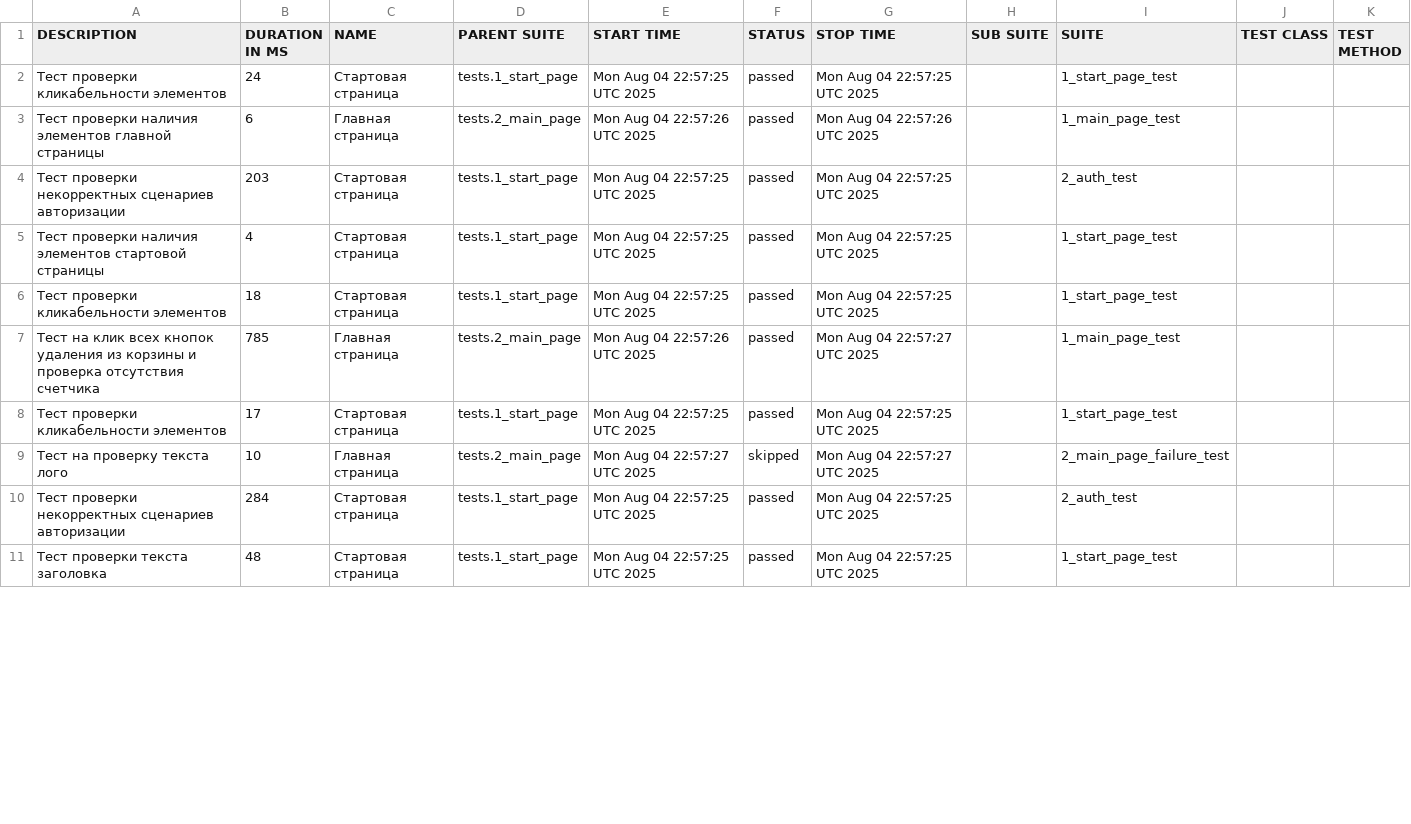
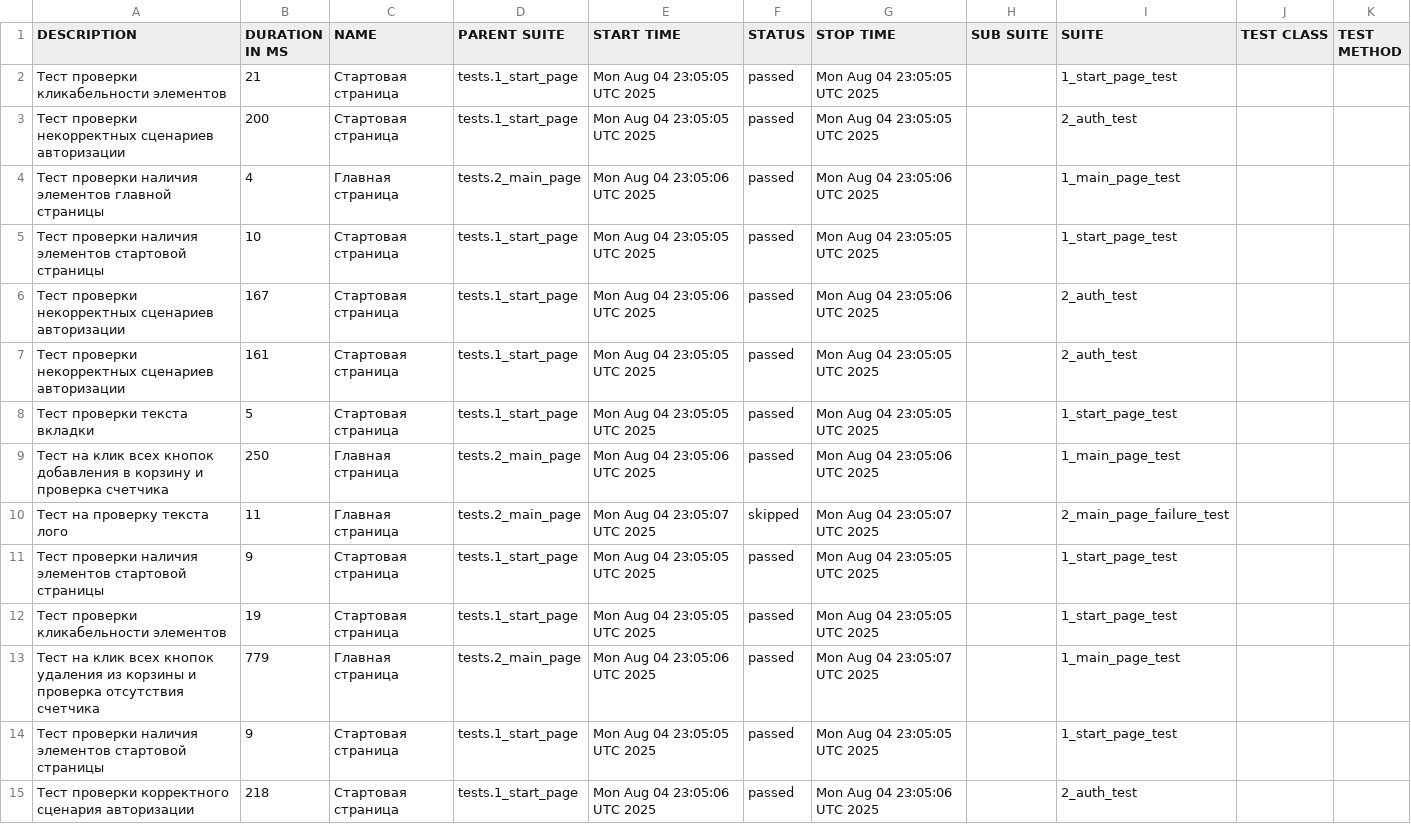
Before and after one commit to MaksiKomaro/Autotests-Saucedemo-Selenium, a CSV file: data/suites.csv, drawn as a sheet; only a part is shown; the diff covers the shown part only.

```diff
--- a/data/suites.csv
+++ b/data/suites.csv
@@ -1,11 +1,15 @@
 "DESCRIPTION","DURATION IN MS","NAME","PARENT SUITE","START TIME","STATUS","STOP TIME","SUB SUITE","SUITE","TEST CLASS","TEST METHOD"
-"Тест проверки кликабельности элементов","24","Стартовая страница","tests.1_start_page","Mon Aug 04 22:57:25 UTC 2025","passed","Mon Aug 04 22:57:25 UTC 2025","","1_start_page_test","",""
-"Тест проверки наличия элементов главной страницы","6","Главная страница","tests.2_main_page","Mon Aug 04 22:57:26 UTC 2025","passed","Mon Aug 04 22:57:26 UTC 2025","","1_main_page_test","",""
-"Тест проверки некорректных сценариев авторизации","203","Стартовая страница","tests.1_start_page","Mon Aug 04 22:57:25 UTC 2025","passed","Mon Aug 04 22:57:25 UTC 2025","","2_auth_test","",""
-"Тест проверки наличия элементов стартовой страницы","4","Стартовая страница","tests.1_start_page","Mon Aug 04 22:57:25 UTC 2025","passed","Mon Aug 04 22:57:25 UTC 2025","","1_start_page_test","",""
-"Тест проверки кликабельности элементов","18","Стартовая страница","tests.1_start_page","Mon Aug 04 22:57:25 UTC 2025","passed","Mon Aug 04 22:57:25 UTC 2025","","1_start_page_test","",""
-"Тест на клик всех кнопок удаления из корзины и проверка отсутствия счетчика","785","Главная страница","tests.2_main_page","Mon Aug 04 22:57:26 UTC 2025","passed","Mon Aug 04 22:57:27 UTC 2025","","1_main_page_test","",""
-"Тест проверки кликабельности элементов","17","Стартовая страница","tests.1_start_page","Mon Aug 04 22:57:25 UTC 2025","passed","Mon Aug 04 22:57:25 UTC 2025","","1_start_page_test","",""
-"Тест на проверку текста лого","10","Главная страница","tests.2_main_page","Mon Aug 04 22:57:27 UTC 2025","skipped","Mon Aug 04 22:57:27 UTC 2025","","2_main_page_failure_test","",""
-"Тест проверки некорректных сценариев авторизации","284","Стартовая страница","tests.1_start_page","Mon Aug 04 22:57:25 UTC 2025","passed","Mon Aug 04 22:57:25 UTC 2025","","2_auth_test","",""
-"Тест проверки текста заголовка","48","Стартовая страница","tests.1_start_page","Mon Aug 04 22:57:25 UTC 2025","passed","Mon Aug 04 22:57:25 UTC 2025","","1_start_page_test","",""
+"Тест проверки кликабельности элементов","21","Стартовая страница","tests.1_start_page","Mon Aug 04 23:05:05 UTC 2025","passed","Mon Aug 04 23:05:05 UTC 2025","","1_start_page_test","",""
+"Тест проверки некорректных сценариев авторизации","200","Стартовая страница","tests.1_start_page","Mon Aug 04 23:05:05 UTC 2025","passed","Mon Aug 04 23:05:05 UTC 2025","","2_auth_test","",""
+"Тест проверки наличия элементов главной страницы","4","Главная страница","tests.2_main_page","Mon Aug 04 23:05:06 UTC 2025","passed","Mon Aug 04 23:05:06 UTC 2025","","1_main_page_test","",""
+"Тест проверки наличия элементов стартовой страницы","10","Стартовая страница","tests.1_start_page","Mon Aug 04 23:05:05 UTC 2025","passed","Mon Aug 04 23:05:05 UTC 2025","","1_start_page_test","",""
+"Тест проверки некорректных сценариев авторизации","167","Стартовая страница","tests.1_start_page","Mon Aug 04 23:05:06 UTC 2025","passed","Mon Aug 04 23:05:06 UTC 2025","","2_auth_test","",""
+"Тест проверки некорректных сценариев авторизации","161","Стартовая страница","tests.1_start_page","Mon Aug 04 23:05:05 UTC 2025","passed","Mon Aug 04 23:05:05 UTC 2025","","2_auth_test","",""
+"Тест проверки текста вкладки","5","Стартовая страница","tests.1_start_page","Mon Aug 04 23:05:05 UTC 2025","passed","Mon Aug 04 23:05:05 UTC 2025","","1_start_page_test","",""
+"Тест на клик всех кнопок добавления в корзину и проверка счетчика","250","Главная страница","tests.2_main_page","Mon Aug 04 23:05:06 UTC 2025","passed","Mon Aug 04 23:05:06 UTC 2025","","1_main_page_test","",""
+"Тест на проверку текста лого","11","Главная страница","tests.2_main_page","Mon Aug 04 23:05:07 UTC 2025","skipped","Mon Aug 04 23:05:07 UTC 2025","","2_main_page_failure_test","",""
+"Тест проверки наличия элементов стартовой страницы","9","Стартовая страница","tests.1_start_page","Mon Aug 04 23:05:05 UTC 2025","passed","Mon Aug 04 23:05:05 UTC 2025","","1_start_page_test","",""
+"Тест проверки кликабельности элементов","19","Стартовая страница","tests.1_start_page","Mon Aug 04 23:05:05 UTC 2025","passed","Mon Aug 04 23:05:05 UTC 2025","","1_start_page_test","",""
+"Тест на клик всех кнопок удаления из корзины и проверка отсутствия счетчика","779","Главная страница","tests.2_main_page","Mon Aug 04 23:05:06 UTC 2025","passed","Mon Aug 04 23:05:07 UTC 2025","","1_main_page_test","",""
+"Тест проверки наличия элементов стартовой страницы","9","Стартовая страница","tests.1_start_page","Mon Aug 04 23:05:05 UTC 2025","passed","Mon Aug 04 23:05:05 UTC 2025","","1_start_page_test","",""
+"Тест проверки корректного сценария авторизации","218","Стартовая страница","tests.1_start_page","Mon Aug 04 23:05:06 UTC 2025","passed","Mon Aug 04 23:05:06 UTC 2025","","2_auth_test","",""
```
Also changed, not shown: 4 removed rows and 23 edited cells elsewhere in this file, 56 other files.
